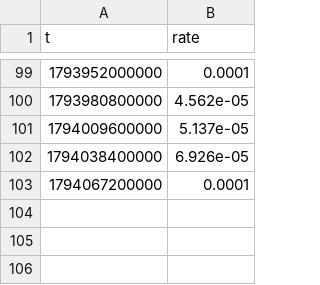
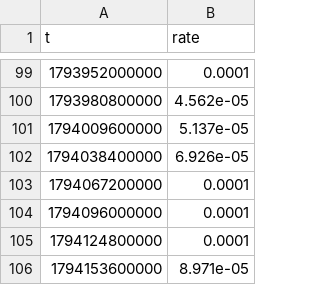
Before and after one commit to Shenhan01-sys/Fabius, a CSV file: ledger/bars/fund_est_XRPUSDT.csv, drawn as a sheet; only a part is shown, gaps mark what is left out; the diff names each change by its address in the sheet, - before the commit and + after, or states it on an @@ line.

```diff
--- a/ledger/bars/fund_est_XRPUSDT.csv
+++ b/ledger/bars/fund_est_XRPUSDT.csv
+row 104: 1794096000000 | 0.0001
+row 105: 1794124800000 | 0.0001
+row 106: 1794153600000 | 8.971e-05
```
